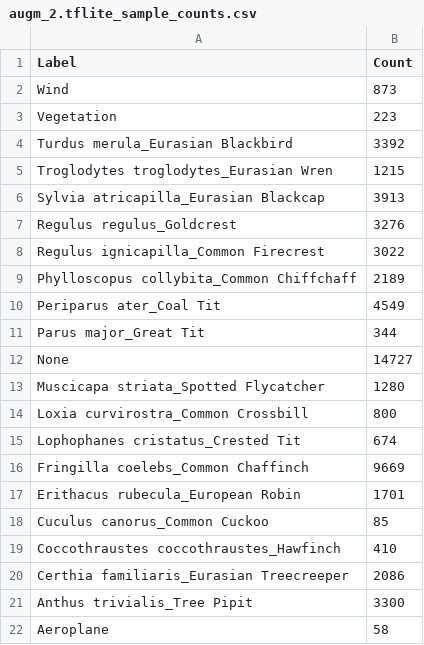
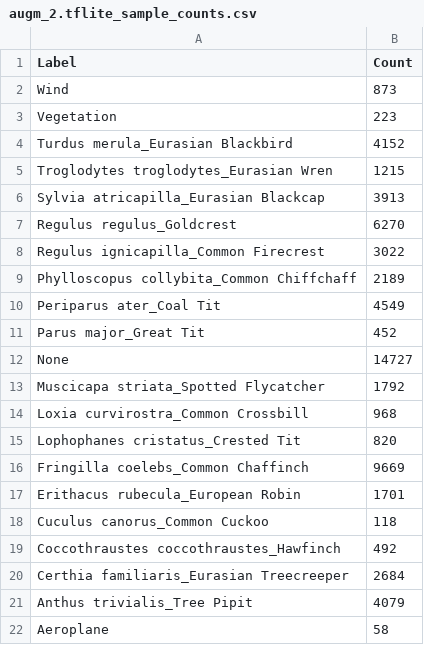
Before and after one commit to giacomoschiavo/finetuning-BirdNET, a CSV file: models/finetuned_2/augm_2/augm_2.tflite_sample_counts.csv, drawn as a sheet.

Commit message:
new model training, add roc curve calculation

```diff
--- a/models/finetuned_2/augm_2/augm_2.tflite_sample_counts.csv
+++ b/models/finetuned_2/augm_2/augm_2.tflite_sample_counts.csv
@@ -3,6 +3,6 @@ Wind,873
 Vegetation,223
-Turdus merula_Eurasian Blackbird,3392
+Turdus merula_Eurasian Blackbird,4152
 Troglodytes troglodytes_Eurasian Wren,1215
 Sylvia atricapilla_Eurasian Blackcap,3913
-Regulus regulus_Goldcrest,3276
+Regulus regulus_Goldcrest,6270
 Regulus ignicapilla_Common Firecrest,3022
@@ -10,13 +10,13 @@ Phylloscopus collybita_Common Chiffchaff,2189
 Periparus ater_Coal Tit,4549
-Parus major_Great Tit,344
+Parus major_Great Tit,452
 None,14727
-Muscicapa striata_Spotted Flycatcher,1280
-Loxia curvirostra_Common Crossbill,800
-Lophophanes cristatus_Crested Tit,674
+Muscicapa striata_Spotted Flycatcher,1792
+Loxia curvirostra_Common Crossbill,968
+Lophophanes cristatus_Crested Tit,820
 Fringilla coelebs_Common Chaffinch,9669
 Erithacus rubecula_European Robin,1701
-Cuculus canorus_Common Cuckoo,85
-Coccothraustes coccothraustes_Hawfinch,410
-Certhia familiaris_Eurasian Treecreeper,2086
-Anthus trivialis_Tree Pipit,3300
+Cuculus canorus_Common Cuckoo,118
+Coccothraustes coccothraustes_Hawfinch,492
+Certhia familiaris_Eurasian Treecreeper,2684
+Anthus trivialis_Tree Pipit,4079
 Aeroplane,58
```
Also changed, not shown: 37 other files.
